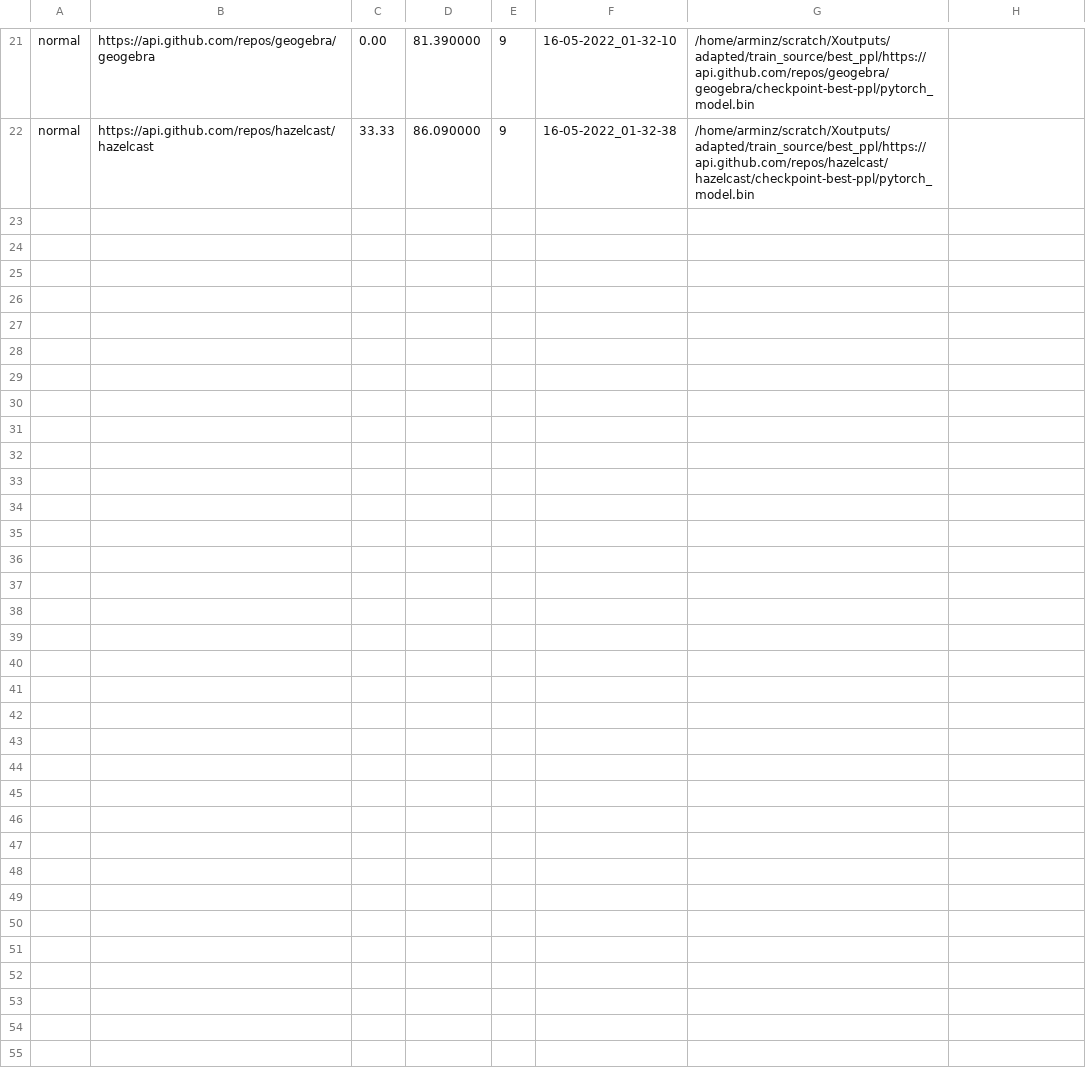
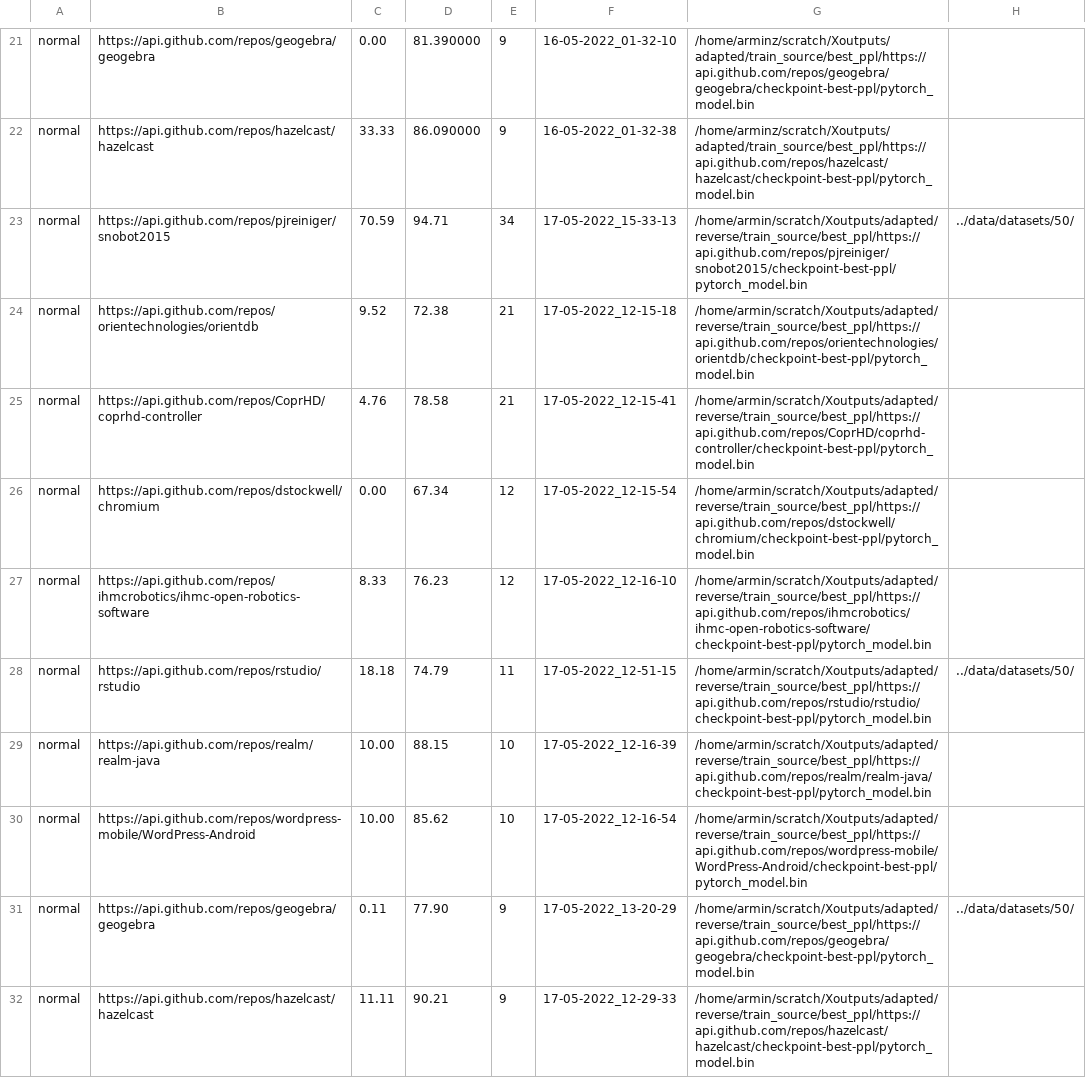
Before and after one commit to arminzirak/CodeXGLUE-DA, a CSV file: Code-Code/code-refinement/results.csv, drawn as a sheet; only a part is shown, gaps mark what is left out.

Commit message:
results for adapted model

```diff
--- a/Code-Code/code-refinement/results.csv
+++ b/Code-Code/code-refinement/results.csv
@@ -22 +22,11 @@ normal,https://api.github.com/repos/geogebra/geogebra,0.00,81.390000,9,16-05-202
 normal,https://api.github.com/repos/hazelcast/hazelcast,33.33,86.090000,9,16-05-2022_01-32-38,/home/arminz/scratch/Xoutputs/adapted/train_source/best_ppl/https://api.github.com/repos/hazelcast/hazelcast/checkpoint-best-ppl/pytorch_model.bin
+normal,https://api.github.com/repos/pjreiniger/snobot2015,70.59,94.71,34,17-05-2022_15-33-13,/home/armin/scratch/Xoutputs/adapted/reverse/train_source/best_ppl/https://api.github.com/repos/pjreiniger/snobot2015/checkpoint-best-ppl/pytorch_model.bin,../data/datasets/50/
+normal,https://api.github.com/repos/orientechnologies/orientdb,9.52,72.38,21,17-05-2022_12-15-18,/home/armin/scratch/Xoutputs/adapted/reverse/train_source/best_ppl/https://api.github.com/repos/orientechnologies/orientdb/checkpoint-best-ppl/pytorch_model.bin
+normal,https://api.github.com/repos/CoprHD/coprhd-controller,4.76,78.58,21,17-05-2022_12-15-41,/home/armin/scratch/Xoutputs/adapted/reverse/train_source/best_ppl/https://api.github.com/repos/CoprHD/coprhd-controller/checkpoint-best-ppl/pytorch_model.bin
+normal,https://api.github.com/repos/dstockwell/chromium,0.00,67.34,12,17-05-2022_12-15-54,/home/armin/scratch/Xoutputs/adapted/reverse/train_source/best_ppl/https://api.github.com/repos/dstockwell/chromium/checkpoint-best-ppl/pytorch_model.bin
+normal,https://api.github.com/repos/ihmcrobotics/ihmc-open-robotics-software,8.33,76.23,12,17-05-2022_12-16-10,/home/armin/scratch/Xoutputs/adapted/reverse/train_source/best_ppl/https://api.github.com/repos/ihmcrobotics/ihmc-open-robotics-software/checkpoint-best-ppl/pytorch_model.bin
+normal,https://api.github.com/repos/rstudio/rstudio,18.18,74.79,11,17-05-2022_12-51-15,/home/armin/scratch/Xoutputs/adapted/reverse/train_source/best_ppl/https://api.github.com/repos/rstudio/rstudio/checkpoint-best-ppl/pytorch_model.bin,../data/datasets/50/
+normal,https://api.github.com/repos/realm/realm-java,10.00,88.15,10,17-05-2022_12-16-39,/home/armin/scratch/Xoutputs/adapted/reverse/train_source/best_ppl/https://api.github.com/repos/realm/realm-java/checkpoint-best-ppl/pytorch_model.bin
+normal,https://api.github.com/repos/wordpress-mobile/WordPress-Android,10.00,85.62,10,17-05-2022_12-16-54,/home/armin/scratch/Xoutputs/adapted/reverse/train_source/best_ppl/https://api.github.com/repos/wordpress-mobile/WordPress-Android/checkpoint-best-ppl/pytorch_model.bin
+normal,https://api.github.com/repos/geogebra/geogebra,0.11,77.90,9,17-05-2022_13-20-29,/home/armin/scratch/Xoutputs/adapted/reverse/train_source/best_ppl/https://api.github.com/repos/geogebra/geogebra/checkpoint-best-ppl/pytorch_model.bin,../data/datasets/50/
+normal,https://api.github.com/repos/hazelcast/hazelcast,11.11,90.21,9,17-05-2022_12-29-33,/home/armin/scratch/Xoutputs/adapted/reverse/train_source/best_ppl/https://api.github.com/repos/hazelcast/hazelcast/checkpoint-best-ppl/pytorch_model.bin
```
